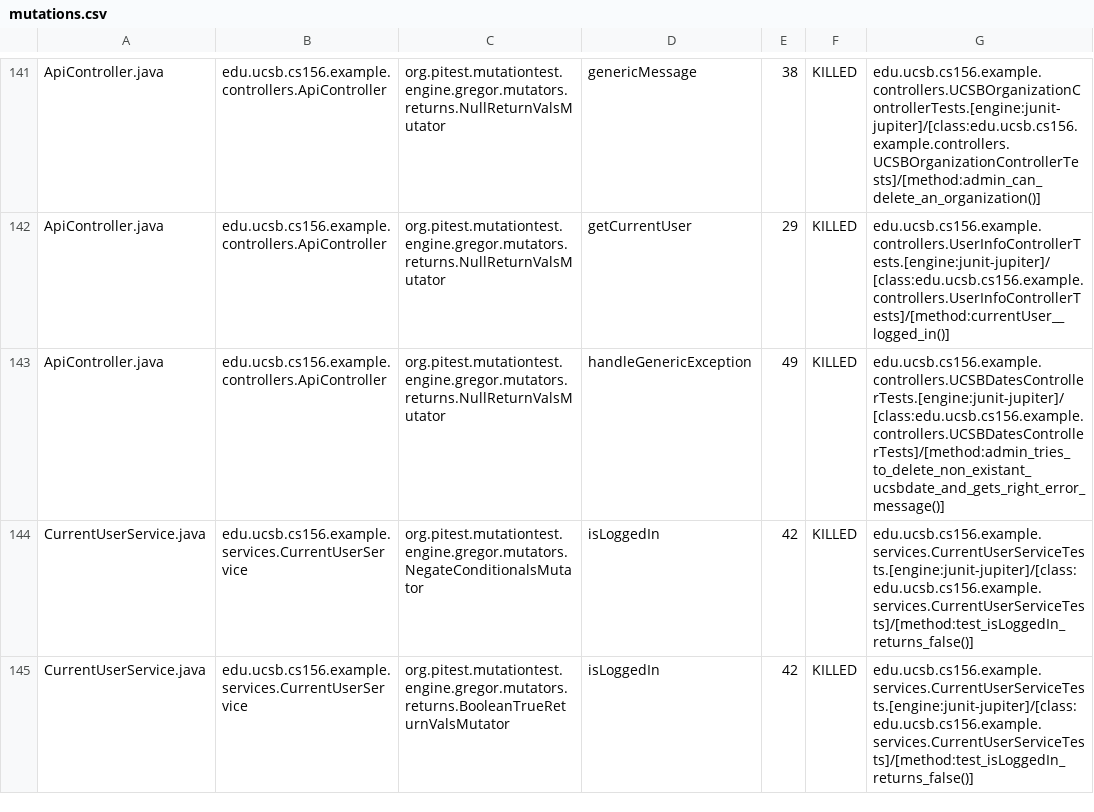
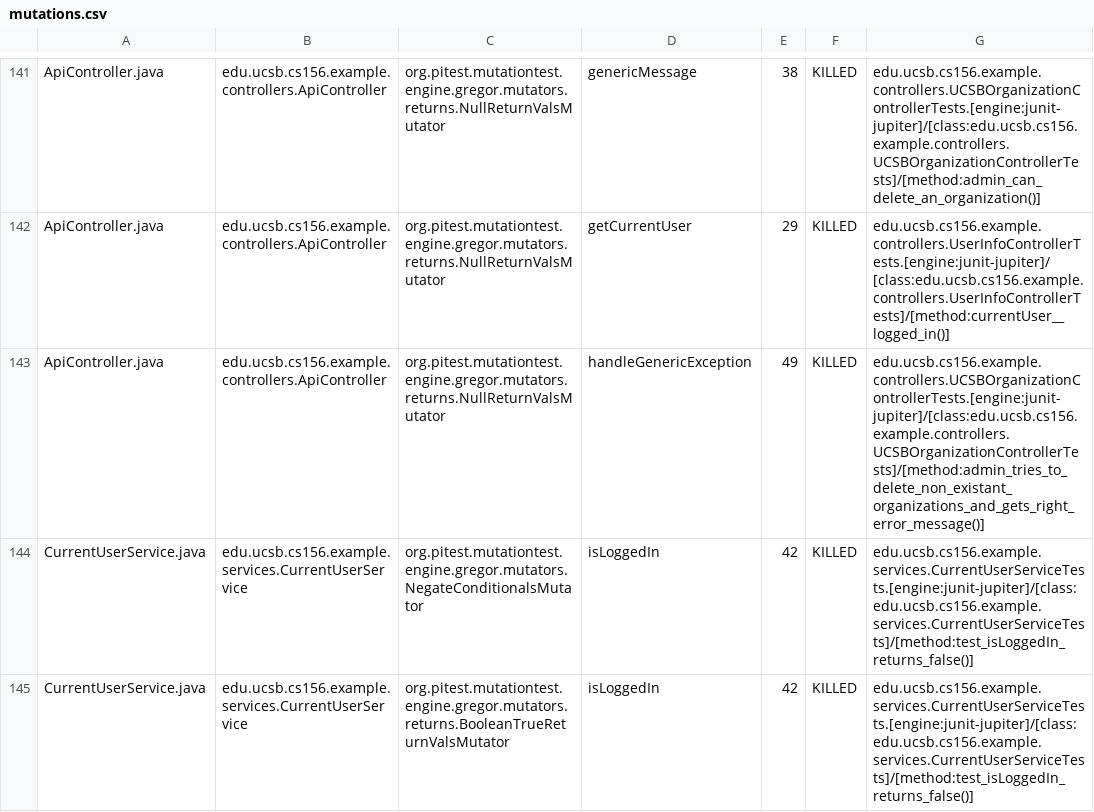
Before and after one commit to ucsb-cs156-s24/team03-s24-5pm-8, a CSV file: prs/79/pitest/mutations.csv, drawn as a sheet; only a part is shown, gaps mark what is left out.

Commit message:
Deploying to gh-pages from @ ucsb-cs156-s24/team03-s24-5pm-8@3563d2e5c9e2be726bcb19ecc9a7fb107b33bb27 🚀

```diff
--- a/prs/79/pitest/mutations.csv
+++ b/prs/79/pitest/mutations.csv
@@ -142,3 +142,3 @@ ApiController.java,edu.ucsb.cs156.example.controllers.ApiController,org.pitest.m
 ApiController.java,edu.ucsb.cs156.example.controllers.ApiController,org.pitest.mutationtest.engine.gregor.mutators.returns.NullReturnValsMutator,getCurrentUser,29,KILLED,edu.ucsb.cs156.example.controllers.UserInfoControllerTests.[engine:junit-jupiter]/[class:edu.ucsb.cs156.example.controllers.UserInfoControllerTests]/[method:currentUser__logged_in()]
-ApiController.java,edu.ucsb.cs156.example.controllers.ApiController,org.pitest.mutationtest.engine.gregor.mutators.returns.NullReturnValsMutator,handleGenericException,49,KILLED,edu.ucsb.cs156.example.controllers.UCSBDatesControllerTests.[engine:junit-jupiter]/[class:edu.ucsb.cs156.example.controllers.UCSBDatesControllerTests]/[method:admin_tries_to_delete_non_existant_ucsbdate_and_gets_right_error_message()]
+ApiController.java,edu.ucsb.cs156.example.controllers.ApiController,org.pitest.mutationtest.engine.gregor.mutators.returns.NullReturnValsMutator,handleGenericException,49,KILLED,edu.ucsb.cs156.example.controllers.UCSBOrganizationControllerTests.[engine:junit-jupiter]/[class:edu.ucsb.cs156.example.controllers.UCSBOrganizationControllerTests]/[method:admin_tries_to_delete_non_existant_organizations_and_gets_right_error_message()]
 CurrentUserService.java,edu.ucsb.cs156.example.services.CurrentUserService,org.pitest.mutationtest.engine.gregor.mutators.NegateConditionalsMutator,isLoggedIn,42,KILLED,edu.ucsb.cs156.example.services.CurrentUserServiceTests.[engine:junit-jupiter]/[class:edu.ucsb.cs156.example.services.CurrentUserServiceTests]/[method:test_isLoggedIn_returns_false()]
```
Also changed, not shown: 17 other files.
